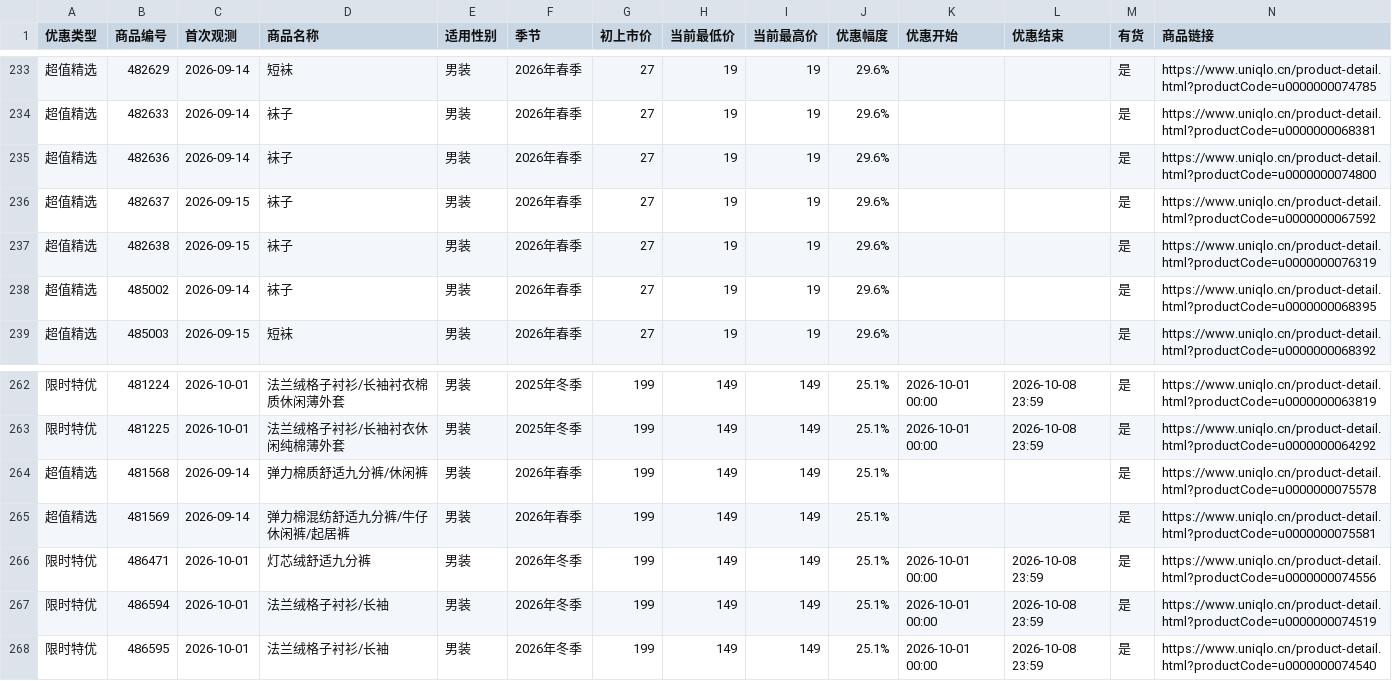
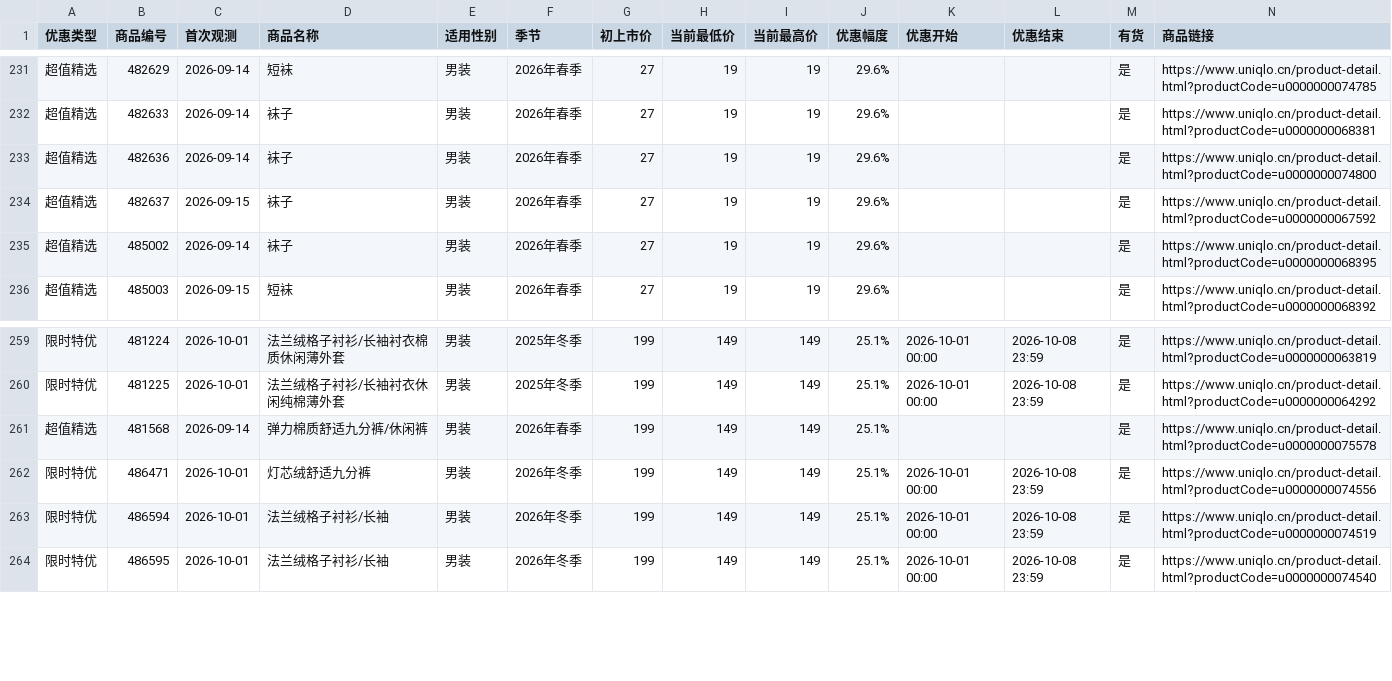
Before and after one commit to Lucashood008/uniqlo-cn-sale-site, a CSV file: latest.csv, drawn as a sheet; only a part is shown, gaps mark what is left out; the diff covers the shown part only.

```diff
--- a/latest.csv
+++ b/latest.csv
@@ -236,3 +234,2 @@
 超值精选,482637,2026-09-15,袜子,男装,2026年春季,27,19,19,29.6%,,,是,https://www.uniqlo.cn/product-detail.html?productCode=u0000000067592
-超值精选,482638,2026-09-15,袜子,男装,2026年春季,27,19,19,29.6%,,,是,https://www.uniqlo.cn/product-detail.html?productCode=u0000000076319
 超值精选,485002,2026-09-14,袜子,男装,2026年春季,27,19,19,29.6%,,,是,https://www.uniqlo.cn/product-detail.html?productCode=u0000000068395
@@ -264,3 +261,2 @@
 超值精选,481568,2026-09-14,弹力棉质舒适九分裤/休闲裤,男装,2026年春季,199,149,149,25.1%,,,是,https://www.uniqlo.cn/product-detail.html?productCode=u0000000075578
-超值精选,481569,2026-09-14,弹力棉混纺舒适九分裤/牛仔休闲裤/起居裤,男装,2026年春季,199,149,149,25.1%,,,是,https://www.uniqlo.cn/product-detail.html?productCode=u0000000075581
 限时特优,486471,2026-10-01,灯芯绒舒适九分裤,男装,2026年冬季,199,149,149,25.1%,2026-10-01 00:00,2026-10-08 23:59,是,https://www.uniqlo.cn/product-detail.html?productCode=u0000000074556
```
Also changed, not shown: 3 added rows and 5 removed rows elsewhere in this file, 4 other files.
